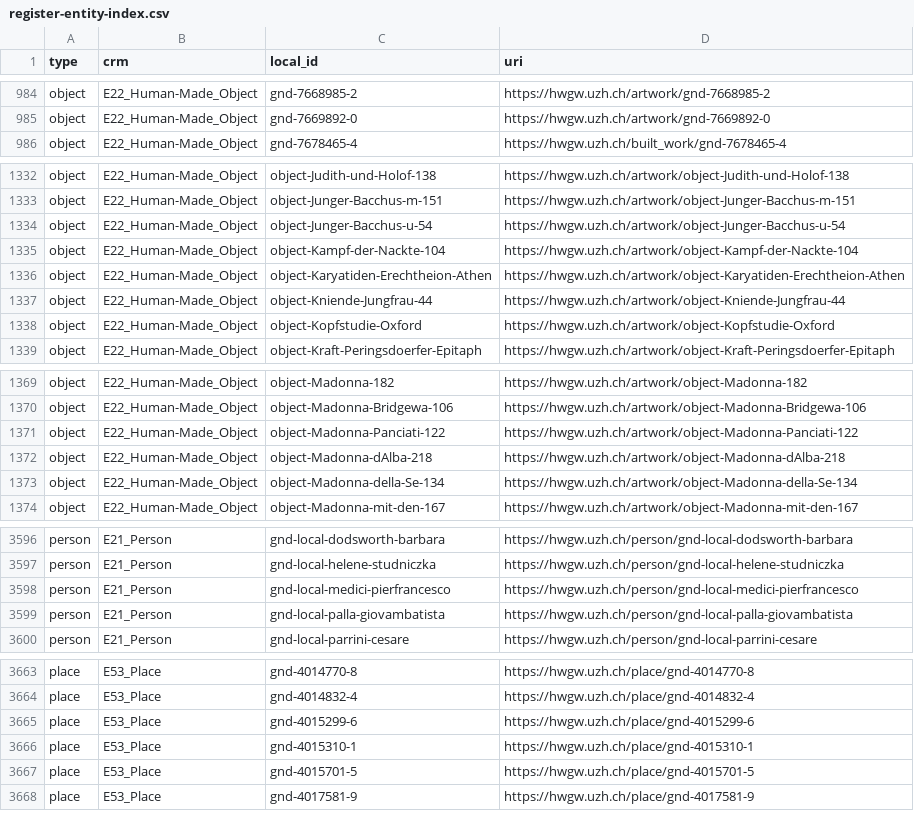
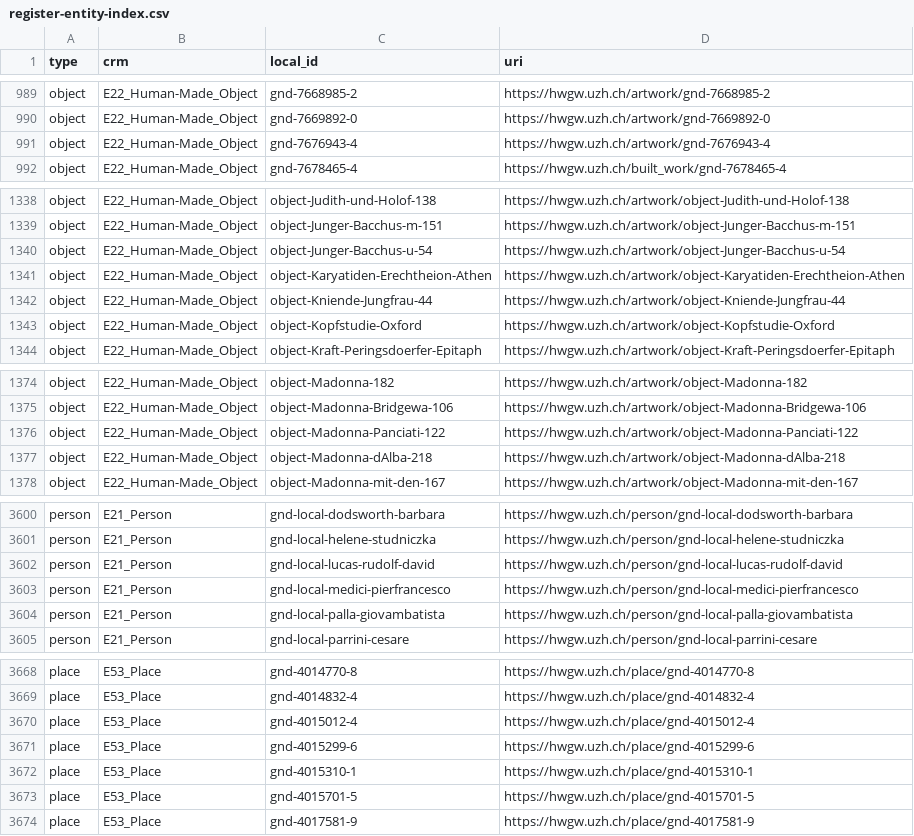
Before and after one commit to swiss-art-research-net/hwgw-pipeline, a CSV file: mapping/register-entity-index.csv, drawn as a sheet; only a part is shown, gaps mark what is left out; removed rows and columns are numbered as before the commit, all else as after; the diff covers the shown part only; the diff names each change by its address in the sheet, - before the commit and + after, or states it on an @@ line.

```diff
--- a/mapping/register-entity-index.csv
+++ b/mapping/register-entity-index.csv
+row 991: object | E22_Human-Made_Object | gnd-7676943-4 | https://hwgw.uzh.ch/artwork/gnd-7676943-4
-row 1335: object | E22_Human-Made_Object | object-Kampf-der-Nackte-104 | https://hwgw.uzh.ch/artwork/object-Kampf-der-Nackte-104
-row 1373: object | E22_Human-Made_Object | object-Madonna-della-Se-134 | https://hwgw.uzh.ch/artwork/object-Madonna-della-Se-134
+row 3602: person | E21_Person | gnd-local-lucas-rudolf-david | https://hwgw.uzh.ch/person/gnd-local-lucas-rudolf-david
+row 3670: place | E53_Place | gnd-4015012-4 | https://hwgw.uzh.ch/place/gnd-4015012-4
```
Also changed, not shown: 6 added rows elsewhere in this file.
